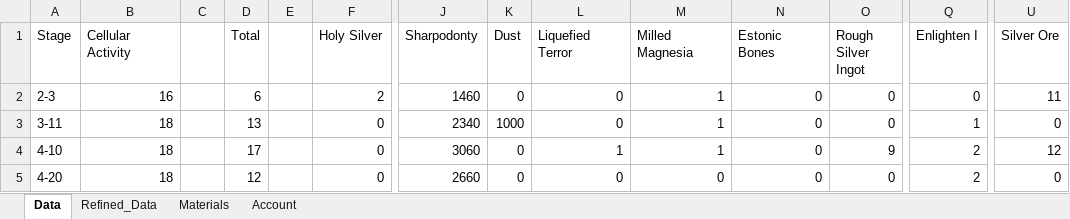
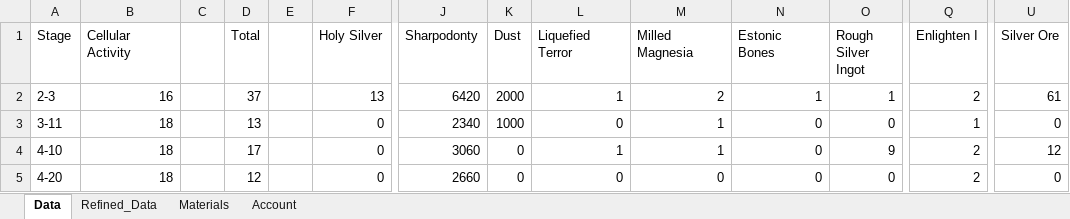
Before and after one commit to isocy/reverse1999-data, an Excel workbook: data.xlsx, sheet Data, drawn as a sheet; only a part is shown, gaps mark what is left out; values as stored, in another font and other column widths than the file's, no borders; the diff names each change by its address in the sheet, - before the commit and + after, or states it on an @@ line.

Commit message:
Add data

```diff
--- a/data.xlsx (sheet Data)
+++ b/data.xlsx (sheet Data)
-D2 (Total): 6
+D2 (Total): 37
-F2 (Holy Silver): 2
+F2 (Holy Silver): 13
-J2 (Sharpodonty): 1460
+J2 (Sharpodonty): 6420
-K2 (Dust): 0
+K2 (Dust): 2000
-L2 (Liquefied Terror): 0
+L2 (Liquefied Terror): 1
-M2 (Milled Magnesia): 1
+M2 (Milled Magnesia): 2
-N2 (Estonic Bones): 0
+N2 (Estonic Bones): 1
-O2 (Rough Silver Ingot): 0
+O2 (Rough Silver Ingot): 1
-Q2 (Enlighten I): 0
+Q2 (Enlighten I): 2
-U2 (Silver Ore): 11
+U2 (Silver Ore): 61
```
Also changed, not shown: sheet Refined_Data, sheet Account.
